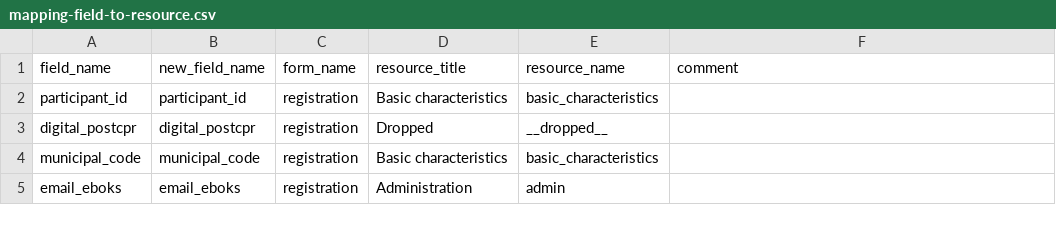
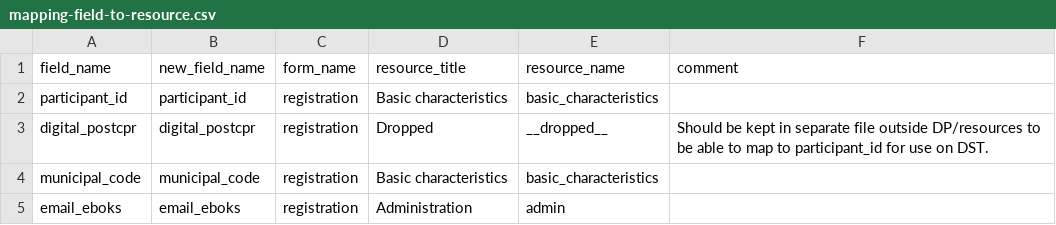
Before and after one commit to dp-next/questionnaire-data, a CSV file: src/questionnaire_data/metadata/redcap/mapping-field-to-resource.csv, drawn as a sheet; only a part is shown.

Commit message:
chore: 🍱 add comment about keeping cpr in separate file to be able to map on DST

```diff
--- a/src/questionnaire_data/metadata/redcap/mapping-field-to-resource.csv
+++ b/src/questionnaire_data/metadata/redcap/mapping-field-to-resource.csv
@@ -2,3 +2,3 @@ field_name;new_field_name;form_name;resource_title;resource_name;comment
 participant_id;participant_id;registration;Basic characteristics;basic_characteristics
-digital_postcpr;digital_postcpr;registration;Dropped;__dropped__
+digital_postcpr;digital_postcpr;registration;Dropped;__dropped__;Should be kept in separate file outside DP/resources to be able to map to participant_id for use on DST.
 municipal_code;municipal_code;registration;Basic characteristics;basic_characteristics
```
